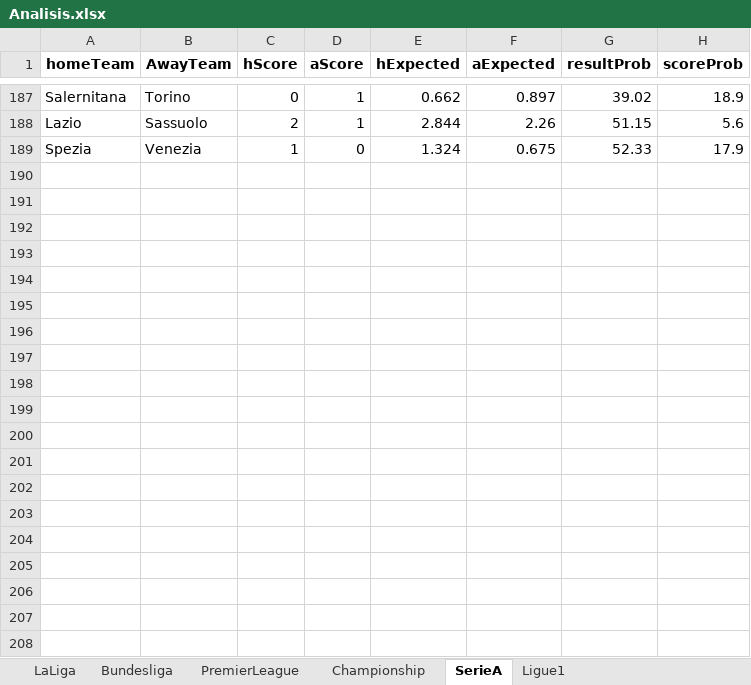
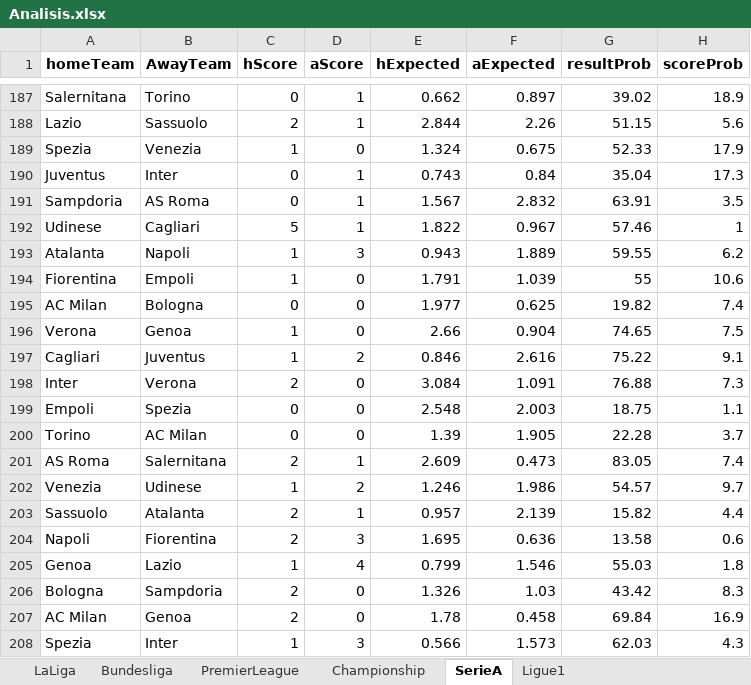
Before and after one commit to sewcio543/predictions, an Excel workbook: Analisis.xlsx, sheet SerieA, drawn as a sheet; only a part is shown, gaps mark what is left out; values as stored, in another font and other column widths than the file's, no borders; the diff covers the shown part only; the diff names each change by its address in the sheet, - before the commit and + after, or states it on an @@ line.

```diff
--- a/Analisis.xlsx (sheet SerieA)
+++ b/Analisis.xlsx (sheet SerieA)
+row 190: Juventus | Inter | 0 | 1 | 0.743 | 0.84 | 35.04 | 17.3
+row 191: Sampdoria | AS Roma | 0 | 1 | 1.567 | 2.832 | 63.91 | 3.5
+row 192: Udinese | Cagliari | 5 | 1 | 1.822 | 0.967 | 57.46 | 1
+row 193: Atalanta | Napoli | 1 | 3 | 0.943 | 1.889 | 59.55 | 6.2
+row 194: Fiorentina | Empoli | 1 | 0 | 1.791 | 1.039 | 55 | 10.6
+row 195: AC Milan | Bologna | 0 | 0 | 1.977 | 0.625 | 19.82 | 7.4
+row 196: Verona | Genoa | 1 | 0 | 2.66 | 0.904 | 74.65 | 7.5
+row 197: Cagliari | Juventus | 1 | 2 | 0.846 | 2.616 | 75.22 | 9.1
+row 198: Inter | Verona | 2 | 0 | 3.084 | 1.091 | 76.88 | 7.3
+row 199: Empoli | Spezia | 0 | 0 | 2.548 | 2.003 | 18.75 | 1.1
+row 200: Torino | AC Milan | 0 | 0 | 1.39 | 1.905 | 22.28 | 3.7
+row 201: AS Roma | Salernitana | 2 | 1 | 2.609 | 0.473 | 83.05 | 7.4
+row 202: Venezia | Udinese | 1 | 2 | 1.246 | 1.986 | 54.57 | 9.7
+row 203: Sassuolo | Atalanta | 2 | 1 | 0.957 | 2.139 | 15.82 | 4.4
+row 204: Napoli | Fiorentina | 2 | 3 | 1.695 | 0.636 | 13.58 | 0.6
+row 205: Genoa | Lazio | 1 | 4 | 0.799 | 1.546 | 55.03 | 1.8
+row 206: Bologna | Sampdoria | 2 | 0 | 1.326 | 1.03 | 43.42 | 8.3
+row 207: AC Milan | Genoa | 2 | 0 | 1.78 | 0.458 | 69.84 | 16.9
+row 208: Spezia | Inter | 1 | 3 | 0.566 | 1.573 | 62.03 | 4.3
```
Also changed, not shown: 9 added rows elsewhere in this sheet, sheet Championship, sheet Ligue1, sheet LaLiga, sheet PremierLeague, sheet Bundesliga, database.xlsx, 13 other files.
